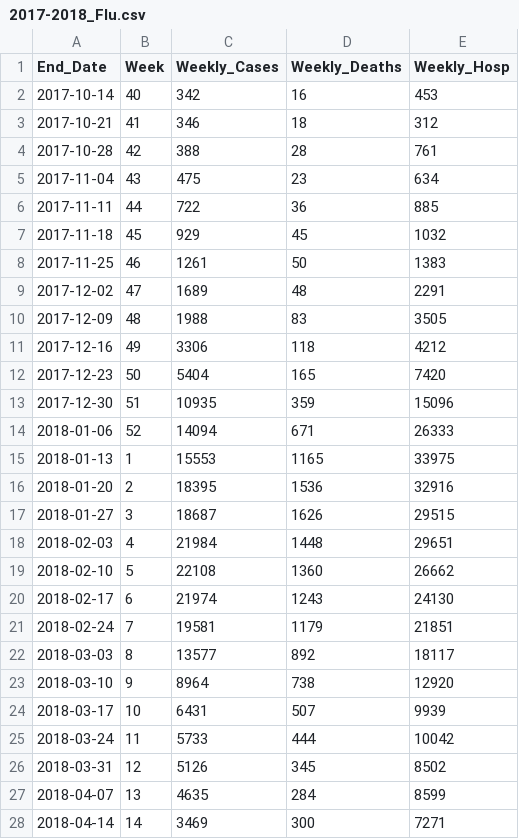
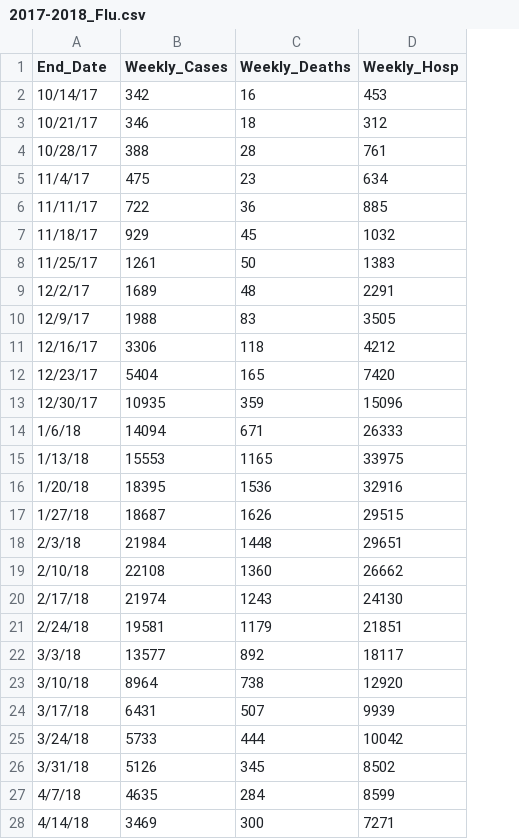
Before and after one commit to twallema/influenza-USA, a CSV file: data/raw/cases/2017-2018_Flu.csv, drawn as a sheet; only a part is shown; the diff covers the shown part only; the diff names each change by its address in the sheet, - before the commit and + after, or states it on an @@ line.

```diff
--- a/data/raw/cases/2017-2018_Flu.csv
+++ b/data/raw/cases/2017-2018_Flu.csv
-column B (Week), rows 2-28: 40 | 41 | 42 | 43 | 44 | 45 | 46 | 47 | 48 | 49 | 50 | 51 | 52 | 1 | 2 | 3 | 4 | 5 | 6 | 7 | 8 | 9 | 10 | 11 | 12 | 13 | 14
-A2 (End_Date): 2017-10-14
+A2 (End_Date): 10/14/17
-A3 (End_Date): 2017-10-21
+A3 (End_Date): 10/21/17
-A4 (End_Date): 2017-10-28
+A4 (End_Date): 10/28/17
-A5 (End_Date): 2017-11-04
+A5 (End_Date): 11/4/17
-A6 (End_Date): 2017-11-11
+A6 (End_Date): 11/11/17
-A7 (End_Date): 2017-11-18
+A7 (End_Date): 11/18/17
-A8 (End_Date): 2017-11-25
+A8 (End_Date): 11/25/17
-A9 (End_Date): 2017-12-02
+A9 (End_Date): 12/2/17
-A10 (End_Date): 2017-12-09
+A10 (End_Date): 12/9/17
-A11 (End_Date): 2017-12-16
+A11 (End_Date): 12/16/17
-A12 (End_Date): 2017-12-23
+A12 (End_Date): 12/23/17
-A13 (End_Date): 2017-12-30
+A13 (End_Date): 12/30/17
-A14 (End_Date): 2018-01-06
+A14 (End_Date): 1/6/18
-A15 (End_Date): 2018-01-13
+A15 (End_Date): 1/13/18
-A16 (End_Date): 2018-01-20
+A16 (End_Date): 1/20/18
-A17 (End_Date): 2018-01-27
+A17 (End_Date): 1/27/18
-A18 (End_Date): 2018-02-03
+A18 (End_Date): 2/3/18
-A19 (End_Date): 2018-02-10
+A19 (End_Date): 2/10/18
-A20 (End_Date): 2018-02-17
+A20 (End_Date): 2/17/18
-A21 (End_Date): 2018-02-24
+A21 (End_Date): 2/24/18
-A22 (End_Date): 2018-03-03
+A22 (End_Date): 3/3/18
-A23 (End_Date): 2018-03-10
+A23 (End_Date): 3/10/18
-A24 (End_Date): 2018-03-17
+A24 (End_Date): 3/17/18
-A25 (End_Date): 2018-03-24
+A25 (End_Date): 3/24/18
-A26 (End_Date): 2018-03-31
+A26 (End_Date): 3/31/18
-A27 (End_Date): 2018-04-07
+A27 (End_Date): 4/7/18
-A28 (End_Date): 2018-04-14
+A28 (End_Date): 4/14/18
```
Also changed, not shown: 3 edited cells elsewhere in this file, 34 other files.
